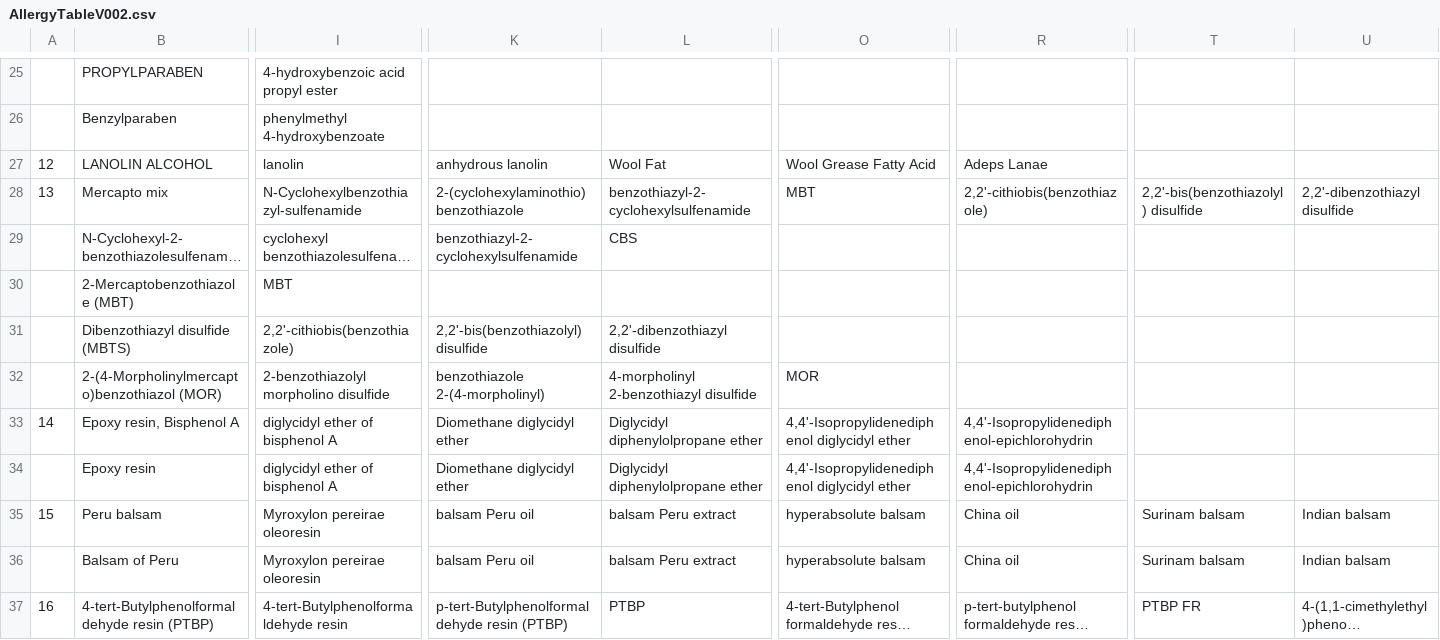
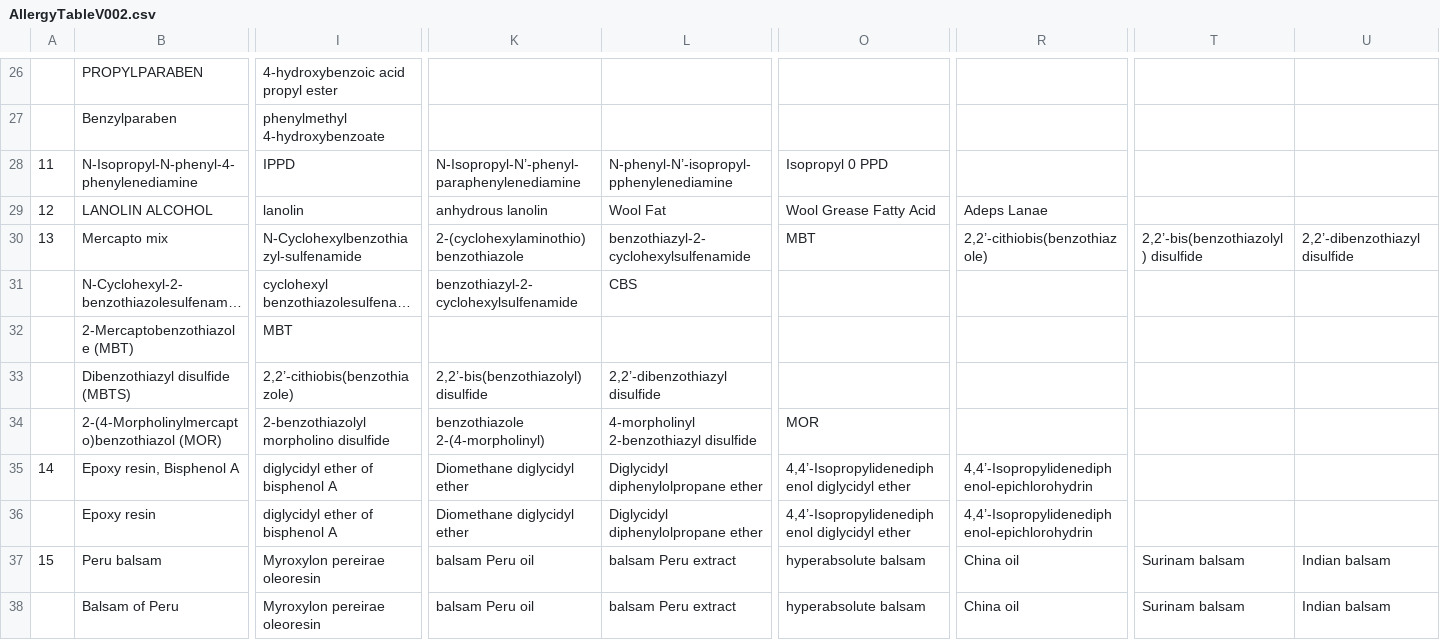
Before and after one commit to zivkaziv/type4-app, a CSV file: assets/allergies/AllergyTableV002.csv, drawn as a sheet; only a part is shown, gaps mark what is left out; the shorter side is filled out with more unchanged rows; long unchanged cells end in …; addresses are those after the commit; rows hold the shown columns only; the diff covers the shown part only; the diff names each change by its address in the sheet, - before the commit and + after, or states it on an @@ line.

Commit message:
update allergies

```diff
--- a/assets/allergies/AllergyTableV002.csv
+++ b/assets/allergies/AllergyTableV002.csv
+row 28: 11 | N-Isopropyl-N-phenyl-4-phenylenediamine | IPPD | N-Isopropyl-N’-phenyl-paraphenylenediamine | N-phenyl-N’-isopropyl-pphenylenediamine | Isopropyl 0 PPD
-R30: 2,2'-cithiobis(benzothiazole)
+R30: 2,2’-cithiobis(benzothiazole)
-T30: 2,2'-bis(benzothiazolyl) disulfide
+T30: 2,2’-bis(benzothiazolyl) disulfide
-U30: 2,2'-dibenzothiazyl disulfide
+U30: 2,2’-dibenzothiazyl disulfide
-I33: 2,2'-cithiobis(benzothiazole)
+I33: 2,2’-cithiobis(benzothiazole)
-K33: 2,2'-bis(benzothiazolyl) disulfide
+K33: 2,2’-bis(benzothiazolyl) disulfide
-L33: 2,2'-dibenzothiazyl disulfide
+L33: 2,2’-dibenzothiazyl disulfide
-O35:O36: 4,4'-Isopropylidenediphenol diglycidyl ether
+O35:O36: 4,4’-Isopropylidenediphenol diglycidyl ether
-R35:R36: 4,4'-Isopropylidenediphenol-epichlorohydrin
+R35:R36: 4,4’-Isopropylidenediphenol-epichlorohydrin
```
Also changed, not shown: 7 added rows, 1 removed row and 45 edited cells elsewhere in this file, 1 other file.
